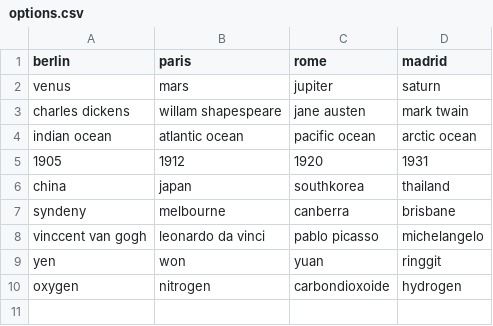
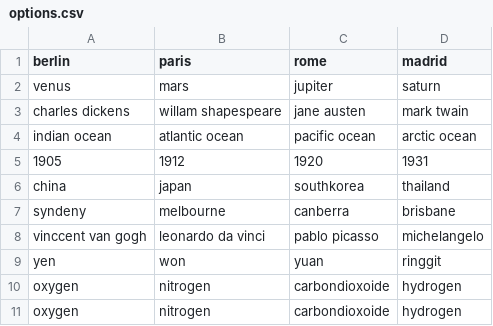
Before and after one commit to deepakbhilare/kbc2023, a CSV file: options.csv, drawn as a sheet; the diff names each change by its address in the sheet, - before the commit and + after, or states it on an @@ line.

```diff
--- a/options.csv
+++ b/options.csv
+row 11: oxygen | nitrogen | carbondioxoide | hydrogen
```
Also changed, not shown: questions.csv, 4 other files.
